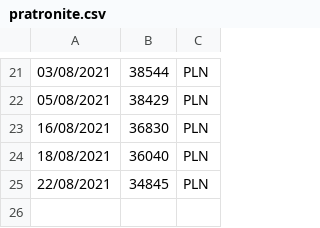
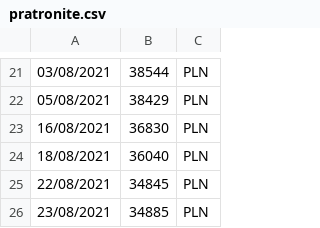
Before and after one commit to MateuszSobiech/baniakPatronite, a CSV file: pratronite.csv, drawn as a sheet; only a part is shown, gaps mark what is left out.

Commit message:
add data

```diff
--- a/pratronite.csv
+++ b/pratronite.csv
@@ -25 +25,2 @@
 22/08/2021,34845,PLN
+23/08/2021,34885,PLN
```
